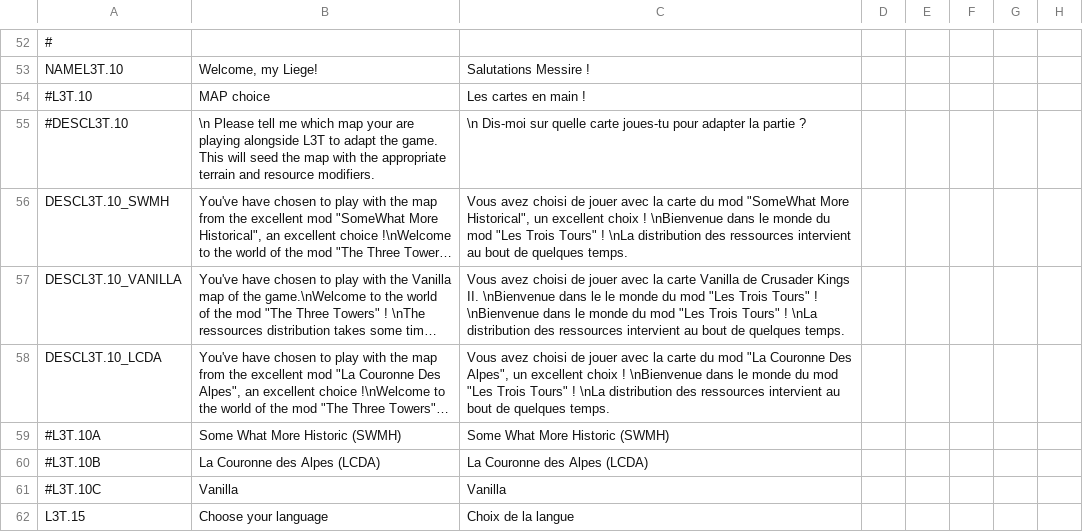
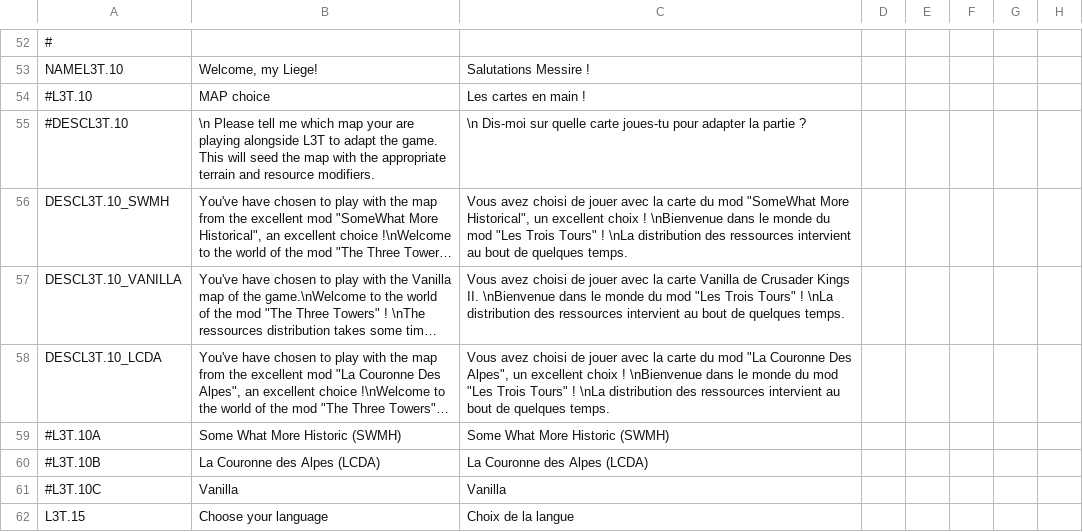
Before and after one commit to ArkoG/L3T, a CSV file: L3T/localisation/L3T_loc_EVENTS.csv, drawn as a sheet; only a part is shown, gaps mark what is left out; long unchanged cells end in …; the diff names each change by its address in the sheet, - before the commit and + after, or states it on an @@ line.

```diff
--- a/L3T/localisation/L3T_loc_EVENTS.csv
+++ b/L3T/localisation/L3T_loc_EVENTS.csv
-C57: …dans le le monde du mod "Les Trois Tours" ! \nBienvenue dans le monde du…
+C57: …dans le monde du…
```
Also changed, not shown: L3T/localisation/L3T_loc_ARTIFACTS.csv, 1 other file.
